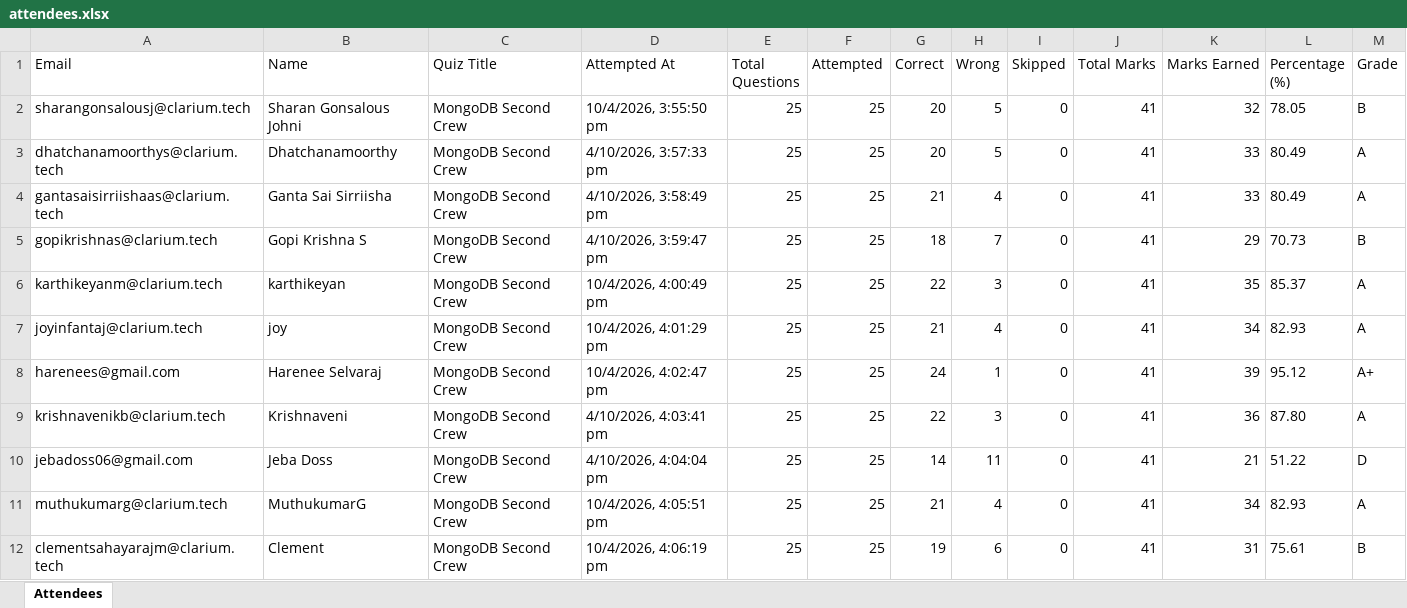
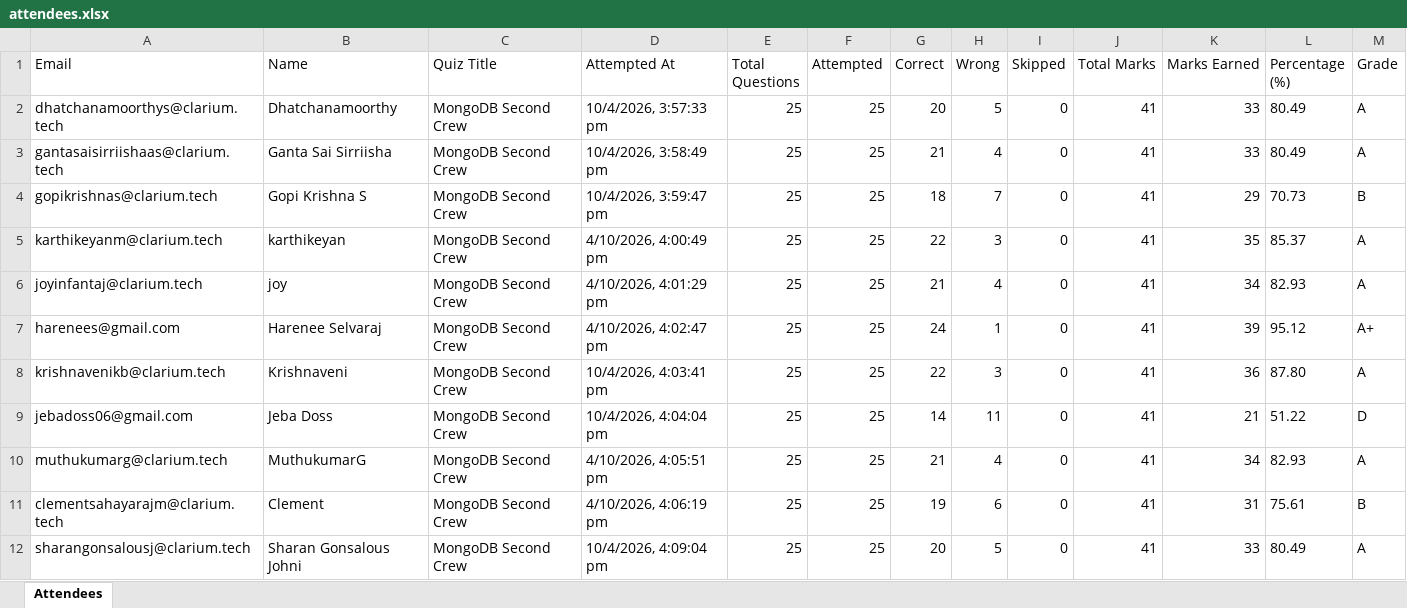
Before and after one commit to fejinfm2000/QuizForge, an Excel workbook: quizzes/mongodb-second-crew/attendees.xlsx, sheet Attendees, drawn as a sheet; values as stored, in another font and other column widths than the file's, no borders; removed rows and columns are numbered as before the commit, all else as after; the diff names each change by its address in the sheet, - before the commit and + after, or states it on an @@ line.

Commit message:
Update attendees for quiz: mongodb-second-crew — sharangonsalousj@clarium.tech

```diff
--- a/quizzes/mongodb-second-crew/attendees.xlsx (sheet Attendees)
+++ b/quizzes/mongodb-second-crew/attendees.xlsx (sheet Attendees)
-row 2: sharangonsalousj@clarium.tech | Sharan Gonsalous Johni | MongoDB Second Crew | 10/4/2026, 3:55:50 pm | 25 | 25 | 20 | 5 | 0 | 41 | 32 | 78.05 | B
-D2 (Attempted At): 4/10/2026, 3:57:33 pm
+D2 (Attempted At): 10/4/2026, 3:57:33 pm
-D3 (Attempted At): 4/10/2026, 3:58:49 pm
+D3 (Attempted At): 10/4/2026, 3:58:49 pm
-D4 (Attempted At): 4/10/2026, 3:59:47 pm
+D4 (Attempted At): 10/4/2026, 3:59:47 pm
-D5 (Attempted At): 10/4/2026, 4:00:49 pm
+D5 (Attempted At): 4/10/2026, 4:00:49 pm
-D6 (Attempted At): 10/4/2026, 4:01:29 pm
+D6 (Attempted At): 4/10/2026, 4:01:29 pm
-D7 (Attempted At): 10/4/2026, 4:02:47 pm
+D7 (Attempted At): 4/10/2026, 4:02:47 pm
-D8 (Attempted At): 4/10/2026, 4:03:41 pm
+D8 (Attempted At): 10/4/2026, 4:03:41 pm
-D9 (Attempted At): 4/10/2026, 4:04:04 pm
+D9 (Attempted At): 10/4/2026, 4:04:04 pm
-D10 (Attempted At): 10/4/2026, 4:05:51 pm
+D10 (Attempted At): 4/10/2026, 4:05:51 pm
-D11 (Attempted At): 10/4/2026, 4:06:19 pm
+D11 (Attempted At): 4/10/2026, 4:06:19 pm
+row 12: sharangonsalousj@clarium.tech | Sharan Gonsalous Johni | MongoDB Second Crew | 10/4/2026, 4:09:04 pm | 25 | 25 | 20 | 5 | 0 | 41 | 33 | 80.49 | A
```
